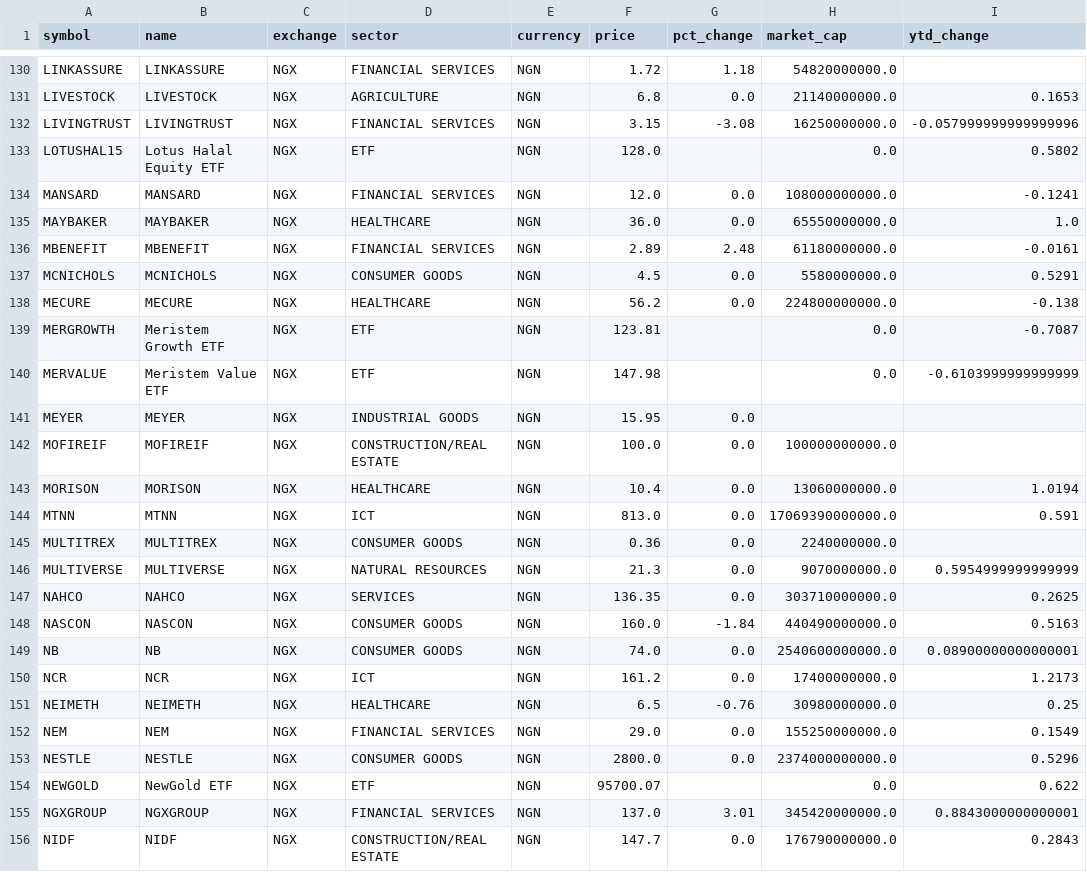
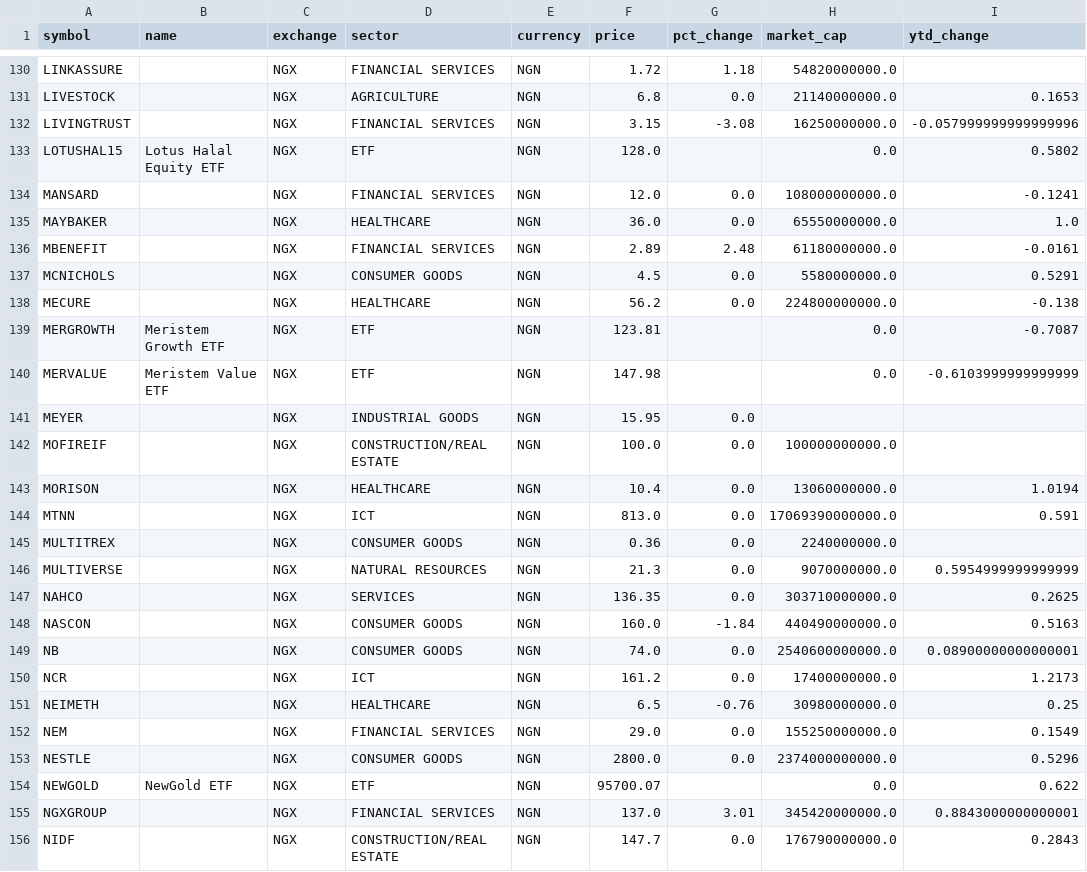
Before and after one commit to samebimo10-cpu/Stock-, a CSV file: data/cache/ngx_board.csv, drawn as a sheet; only a part is shown, gaps mark what is left out; the diff covers the shown part only; the diff names each change by its address in the sheet, - before the commit and + after, or states it on an @@ line.

```diff
--- a/data/cache/ngx_board.csv
+++ b/data/cache/ngx_board.csv
-B130 (name): LINKASSURE
+B130 (name): (empty)
-B131 (name): LIVESTOCK
+B131 (name): (empty)
-B132 (name): LIVINGTRUST
+B132 (name): (empty)
-B134 (name): MANSARD
+B134 (name): (empty)
-B135 (name): MAYBAKER
+B135 (name): (empty)
-B136 (name): MBENEFIT
+B136 (name): (empty)
-B137 (name): MCNICHOLS
+B137 (name): (empty)
-B138 (name): MECURE
+B138 (name): (empty)
-B141 (name): MEYER
+B141 (name): (empty)
-B142 (name): MOFIREIF
+B142 (name): (empty)
-B143 (name): MORISON
+B143 (name): (empty)
-B144 (name): MTNN
+B144 (name): (empty)
-B145 (name): MULTITREX
+B145 (name): (empty)
-B146 (name): MULTIVERSE
+B146 (name): (empty)
-B147 (name): NAHCO
+B147 (name): (empty)
-B148 (name): NASCON
+B148 (name): (empty)
-B149 (name): NB
+B149 (name): (empty)
-B150 (name): NCR
+B150 (name): (empty)
-B151 (name): NEIMETH
+B151 (name): (empty)
-B152 (name): NEM
+B152 (name): (empty)
-B153 (name): NESTLE
+B153 (name): (empty)
-B155 (name): NGXGROUP
+B155 (name): (empty)
-B156 (name): NIDF
+B156 (name): (empty)
```
Also changed, not shown: 109 edited cells elsewhere in this file, data/cache/nyse_prices.csv, 4 other files.
